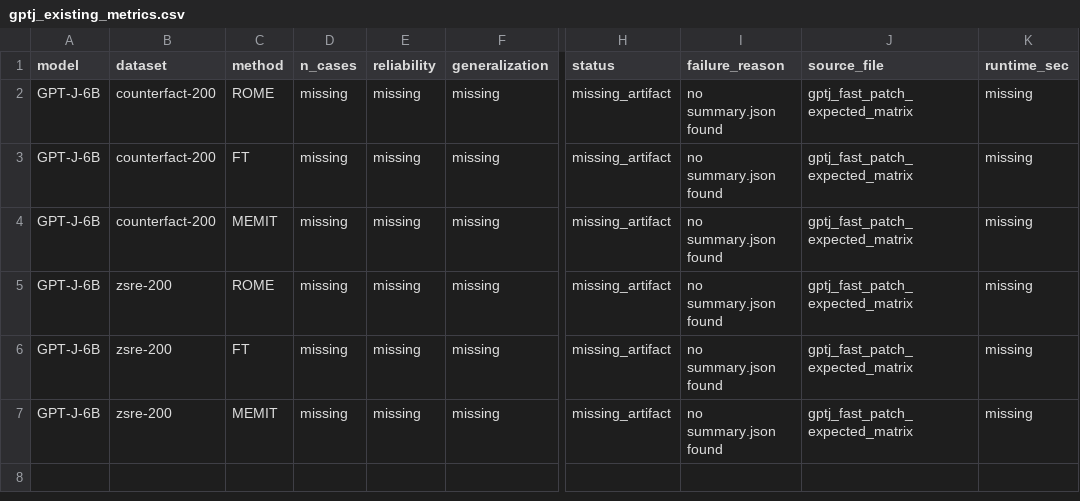
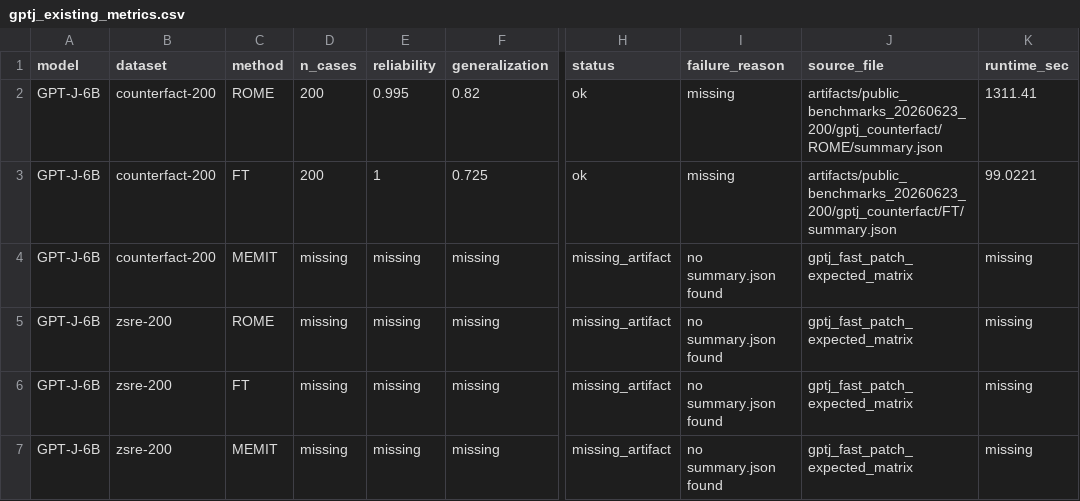
Before and after one commit to dganshin/EasyEdit, a CSV file: artifacts/gptj_fast_patch_20260623/gptj_existing_metrics.csv, drawn as a sheet; only a part is shown, gaps mark what is left out; the diff names each change by its address in the sheet, - before the commit and + after, or states it on an @@ line.

```diff
--- a/artifacts/gptj_fast_patch_20260623/gptj_existing_metrics.csv
+++ b/artifacts/gptj_fast_patch_20260623/gptj_existing_metrics.csv
-D2:D3 (n_cases): missing
+D2:D3 (n_cases): 200
-E2 (reliability): missing
+E2 (reliability): 0.995
-F2 (generalization): missing
+F2 (generalization): 0.82
-H2:H3 (status): missing_artifact
+H2:H3 (status): ok
-I2:I3 (failure_reason): no summary.json found
+I2:I3 (failure_reason): missing
-J2 (source_file): gptj_fast_patch_expected_matrix
+J2 (source_file): artifacts/public_benchmarks_20260623_200/gptj_counterfact/ROME/summary.json
-K2 (runtime_sec): missing
+K2 (runtime_sec): 1311.41
-E3 (reliability): missing
+E3 (reliability): 1
-F3 (generalization): missing
+F3 (generalization): 0.725
-J3 (source_file): gptj_fast_patch_expected_matrix
+J3 (source_file): artifacts/public_benchmarks_20260623_200/gptj_counterfact/FT/summary.json
-K3 (runtime_sec): missing
+K3 (runtime_sec): 99.0221
```
Also changed, not shown: artifacts/gptj_fast_patch_20260623/gptj_missing_matrix.csv, artifacts/result_ledger_20260623/all_available_metrics.csv, 16 other files.
